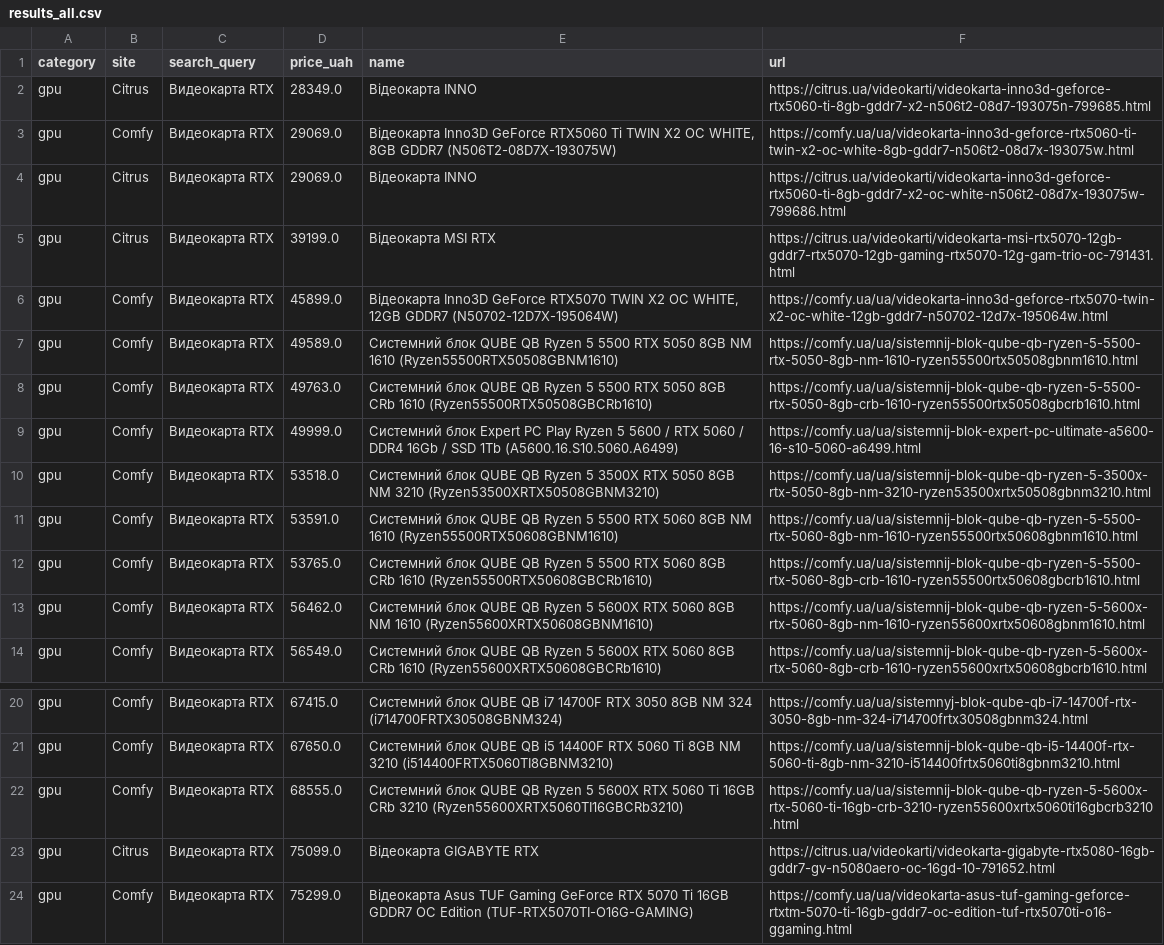
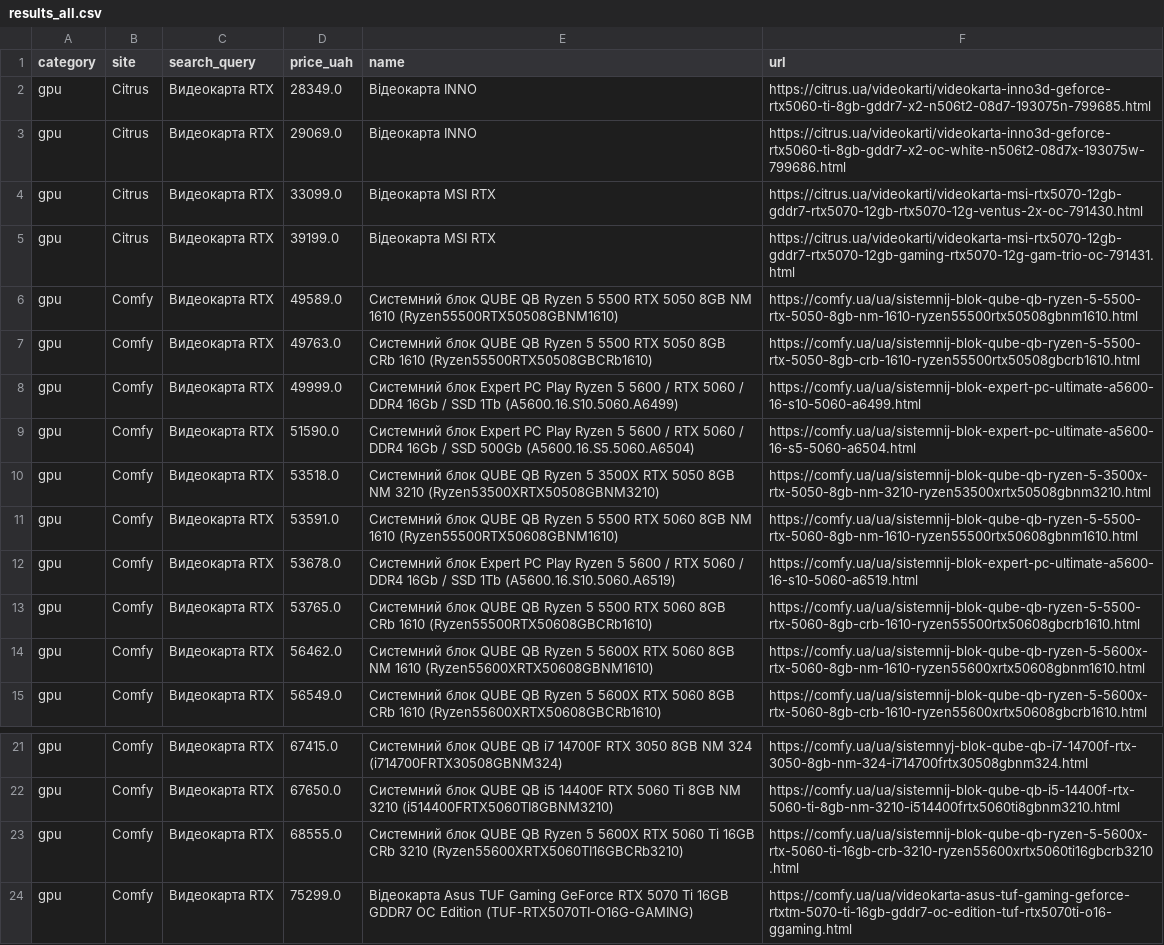
Before and after one commit to Gavnenko123/rycar-preview, a CSV file: misprice/docs/results_all.csv, drawn as a sheet; only a part is shown, gaps mark what is left out.

```diff
--- a/misprice/docs/results_all.csv
+++ b/misprice/docs/results_all.csv
@@ -2,6 +2,5 @@ category,site,search_query,price_uah,name,url
 gpu,Citrus,Видеокарта RTX,28349.0,Відеокарта INNO,https://citrus.ua/videokarti/videokarta-inno3d-geforce-rtx5060-ti-8gb-gddr7-x2-n506t2-08d7-193075n-799685.html
-gpu,Comfy,Видеокарта RTX,29069.0,"Відеокарта Inno3D GeForce RTX5060 Ti TWIN X2 OC WHITE, 8GB GDDR7 (N506T2-08D7X-193075W)",https://comfy.ua/ua/videokarta-inno3d-geforce-rtx5060-ti-twin-x2-oc-white-8gb-gddr7-n506t2-08d7x-193075w.html
 gpu,Citrus,Видеокарта RTX,29069.0,Відеокарта INNO,https://citrus.ua/videokarti/videokarta-inno3d-geforce-rtx5060-ti-8gb-gddr7-x2-oc-white-n506t2-08d7x-193075w-799686.html
+gpu,Citrus,Видеокарта RTX,33099.0,Відеокарта MSI RTX,https://citrus.ua/videokarti/videokarta-msi-rtx5070-12gb-gddr7-rtx5070-12gb-rtx5070-12g-ventus-2x-oc-791430.html
 gpu,Citrus,Видеокарта RTX,39199.0,Відеокарта MSI RTX,https://citrus.ua/videokarti/videokarta-msi-rtx5070-12gb-gddr7-rtx5070-12gb-gaming-rtx5070-12g-gam-trio-oc-791431.html
-gpu,Comfy,Видеокарта RTX,45899.0,"Відеокарта Inno3D GeForce RTX5070 TWIN X2 OC WHITE, 12GB GDDR7 (N50702-12D7X-195064W)",https://comfy.ua/ua/videokarta-inno3d-geforce-rtx5070-twin-x2-oc-white-12gb-gddr7-n50702-12d7x-195064w.html
 gpu,Comfy,Видеокарта RTX,49589.0,Системний блок QUBE QB Ryzen 5 5500 RTX 5050 8GB NM 1610 (Ryzen55500RTX50508GBNM1610),https://comfy.ua/ua/sistemnij-blok-qube-qb-ryzen-5-5500-rtx-5050-8gb-nm-1610-ryzen55500rtx50508gbnm1610.html
@@ -9,4 +8,6 @@ gpu,Comfy,Видеокарта RTX,49763.0,Системний блок QUBE QB R
 gpu,Comfy,Видеокарта RTX,49999.0,Системний блок Expert PC Play Ryzen 5 5600 / RTX 5060 / DDR4 16Gb / SSD 1Tb (A5600.16.S10.5060.A6499),https://comfy.ua/ua/sistemnij-blok-expert-pc-ultimate-a5600-16-s10-5060-a6499.html
+gpu,Comfy,Видеокарта RTX,51590.0,Системний блок Expert PC Play Ryzen 5 5600 / RTX 5060 / DDR4 16Gb / SSD 500Gb (A5600.16.S5.5060.A6504),https://comfy.ua/ua/sistemnij-blok-expert-pc-ultimate-a5600-16-s5-5060-a6504.html
 gpu,Comfy,Видеокарта RTX,53518.0,Системний блок QUBE QB Ryzen 5 3500X RTX 5050 8GB NM 3210 (Ryzen53500XRTX50508GBNM3210),https://comfy.ua/ua/sistemnij-blok-qube-qb-ryzen-5-3500x-rtx-5050-8gb-nm-3210-ryzen53500xrtx50508gbnm3210.html
 gpu,Comfy,Видеокарта RTX,53591.0,Системний блок QUBE QB Ryzen 5 5500 RTX 5060 8GB NM 1610 (Ryzen55500RTX50608GBNM1610),https://comfy.ua/ua/sistemnij-blok-qube-qb-ryzen-5-5500-rtx-5060-8gb-nm-1610-ryzen55500rtx50608gbnm1610.html
+gpu,Comfy,Видеокарта RTX,53678.0,Системний блок Expert PC Play Ryzen 5 5600 / RTX 5060 / DDR4 16Gb / SSD 1Tb (A5600.16.S10.5060.A6519),https://comfy.ua/ua/sistemnij-blok-expert-pc-ultimate-a5600-16-s10-5060-a6519.html
 gpu,Comfy,Видеокарта RTX,53765.0,Системний блок QUBE QB Ryzen 5 5500 RTX 5060 8GB CRb 1610 (Ryzen55500RTX50608GBCRb1610),https://comfy.ua/ua/sistemnij-blok-qube-qb-ryzen-5-5500-rtx-5060-8gb-crb-1610-ryzen55500rtx50608gbcrb1610.html
@@ -22,3 +23,2 @@ gpu,Comfy,Видеокарта RTX,67650.0,Системний блок QUBE QB i
 gpu,Comfy,Видеокарта RTX,68555.0,Системний блок QUBE QB Ryzen 5 5600X RTX 5060 Ti 16GB CRb 3210 (Ryzen55600XRTX5060TI16GBCRb3210),https://comfy.ua/ua/sistemnij-blok-qube-qb-ryzen-5-5600x-rtx-5060-ti-16gb-crb-3210-ryzen55600xrtx5060ti16gbcrb3210.html
-gpu,Citrus,Видеокарта RTX,75099.0,Відеокарта GIGABYTE RTX,https://citrus.ua/videokarti/videokarta-gigabyte-rtx5080-16gb-gddr7-gv-n5080aero-oc-16gd-10-791652.html
 gpu,Comfy,Видеокарта RTX,75299.0,Відеокарта Asus TUF Gaming GeForce RTX 5070 Ti 16GB GDDR7 OC Edition (TUF-RTX5070TI-O16G-GAMING),https://comfy.ua/ua/videokarta-asus-tuf-gaming-geforce-rtxtm-5070-ti-16gb-gddr7-oc-edition-tuf-rtx5070ti-o16-ggaming.html
```
Also changed, not shown: 2 other files.
